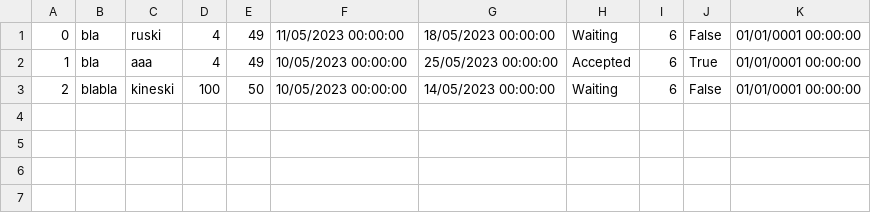
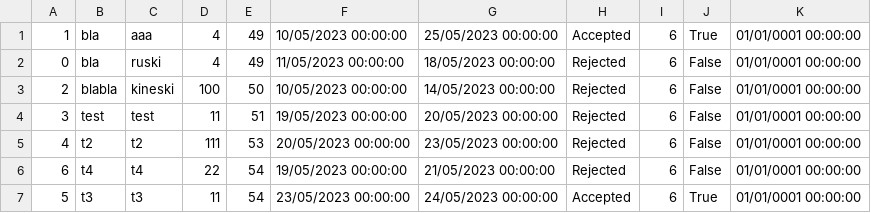
Before and after one commit to seli0001/SIMS-Projekat, a CSV file: SIMS/SIMS/Resources/Data/TourRequest.csv, drawn as a sheet.

Commit message:
Fixing tour request

```diff
--- a/SIMS/SIMS/Resources/Data/TourRequest.csv
+++ b/SIMS/SIMS/Resources/Data/TourRequest.csv
@@ -1,3 +1,7 @@
-0|bla|ruski|4|49|11/05/2023 00:00:00|18/05/2023 00:00:00|Waiting|6|False|01/01/0001 00:00:00
 1|bla|aaa|4|49|10/05/2023 00:00:00|25/05/2023 00:00:00|Accepted|6|True|01/01/0001 00:00:00
-2|blabla|kineski|100|50|10/05/2023 00:00:00|14/05/2023 00:00:00|Waiting|6|False|01/01/0001 00:00:00
+0|bla|ruski|4|49|11/05/2023 00:00:00|18/05/2023 00:00:00|Rejected|6|False|01/01/0001 00:00:00
+2|blabla|kineski|100|50|10/05/2023 00:00:00|14/05/2023 00:00:00|Rejected|6|False|01/01/0001 00:00:00
+3|test|test|11|51|19/05/2023 00:00:00|20/05/2023 00:00:00|Rejected|6|False|01/01/0001 00:00:00
+4|t2|t2|111|53|20/05/2023 00:00:00|23/05/2023 00:00:00|Rejected|6|False|01/01/0001 00:00:00
+6|t4|t4|22|54|19/05/2023 00:00:00|21/05/2023 00:00:00|Rejected|6|False|01/01/0001 00:00:00
+5|t3|t3|11|54|23/05/2023 00:00:00|24/05/2023 00:00:00|Accepted|6|True|01/01/0001 00:00:00
```
Also changed, not shown: SIMS/SIMS/Resources/Data/BookedTours.csv, SIMS/SIMS/Resources/Data/CheckPoints.csv, 5 other files.
